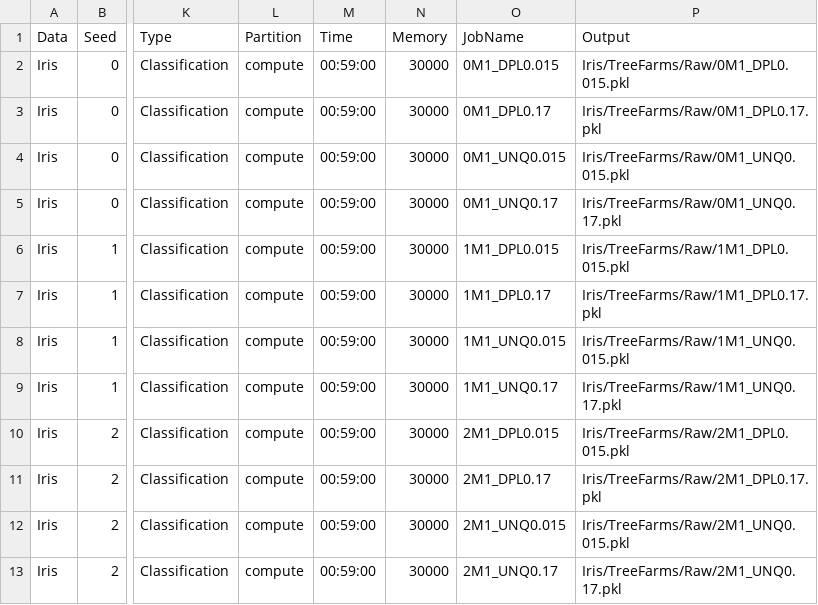
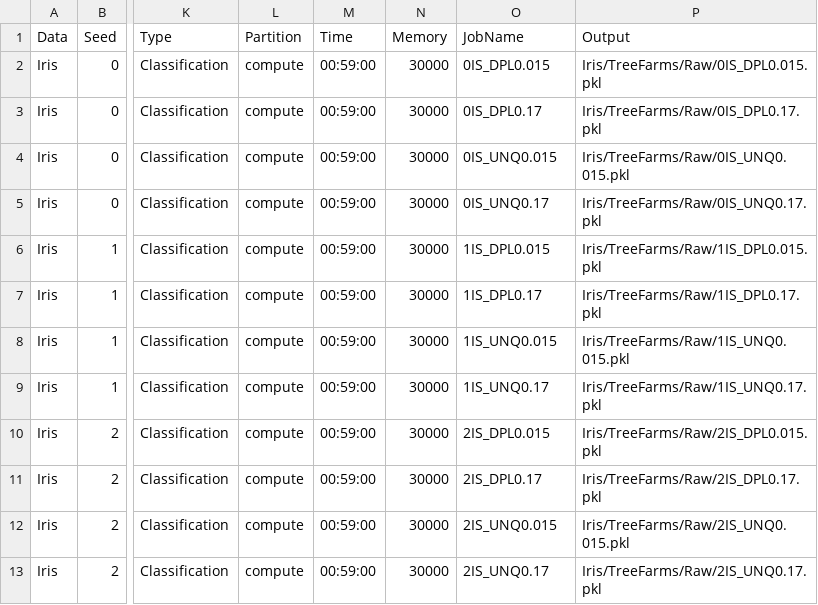
Before and after one commit to troyrusso/RashomonActiveLearning1, a CSV file: Data/ParameterVectors/ParameterVectorIris.csv, drawn as a sheet; only a part is shown, gaps mark what is left out; the diff names each change by its address in the sheet, - before the commit and + after, or states it on an @@ line.

Commit message:
Sending to HYAK

```diff
--- a/Data/ParameterVectors/ParameterVectorIris.csv
+++ b/Data/ParameterVectors/ParameterVectorIris.csv
-O2 (JobName): 0M1_DPL0.015
+O2 (JobName): 0IS_DPL0.015
-P2 (Output): Iris/TreeFarms/Raw/0M1_DPL0.015.pkl
+P2 (Output): Iris/TreeFarms/Raw/0IS_DPL0.015.pkl
-O3 (JobName): 0M1_DPL0.17
+O3 (JobName): 0IS_DPL0.17
-P3 (Output): Iris/TreeFarms/Raw/0M1_DPL0.17.pkl
+P3 (Output): Iris/TreeFarms/Raw/0IS_DPL0.17.pkl
-O4 (JobName): 0M1_UNQ0.015
+O4 (JobName): 0IS_UNQ0.015
-P4 (Output): Iris/TreeFarms/Raw/0M1_UNQ0.015.pkl
+P4 (Output): Iris/TreeFarms/Raw/0IS_UNQ0.015.pkl
-O5 (JobName): 0M1_UNQ0.17
+O5 (JobName): 0IS_UNQ0.17
-P5 (Output): Iris/TreeFarms/Raw/0M1_UNQ0.17.pkl
+P5 (Output): Iris/TreeFarms/Raw/0IS_UNQ0.17.pkl
-O6 (JobName): 1M1_DPL0.015
+O6 (JobName): 1IS_DPL0.015
-P6 (Output): Iris/TreeFarms/Raw/1M1_DPL0.015.pkl
+P6 (Output): Iris/TreeFarms/Raw/1IS_DPL0.015.pkl
-O7 (JobName): 1M1_DPL0.17
+O7 (JobName): 1IS_DPL0.17
-P7 (Output): Iris/TreeFarms/Raw/1M1_DPL0.17.pkl
+P7 (Output): Iris/TreeFarms/Raw/1IS_DPL0.17.pkl
-O8 (JobName): 1M1_UNQ0.015
+O8 (JobName): 1IS_UNQ0.015
-P8 (Output): Iris/TreeFarms/Raw/1M1_UNQ0.015.pkl
+P8 (Output): Iris/TreeFarms/Raw/1IS_UNQ0.015.pkl
-O9 (JobName): 1M1_UNQ0.17
+O9 (JobName): 1IS_UNQ0.17
-P9 (Output): Iris/TreeFarms/Raw/1M1_UNQ0.17.pkl
+P9 (Output): Iris/TreeFarms/Raw/1IS_UNQ0.17.pkl
-O10 (JobName): 2M1_DPL0.015
+O10 (JobName): 2IS_DPL0.015
-P10 (Output): Iris/TreeFarms/Raw/2M1_DPL0.015.pkl
+P10 (Output): Iris/TreeFarms/Raw/2IS_DPL0.015.pkl
-O11 (JobName): 2M1_DPL0.17
+O11 (JobName): 2IS_DPL0.17
-P11 (Output): Iris/TreeFarms/Raw/2M1_DPL0.17.pkl
+P11 (Output): Iris/TreeFarms/Raw/2IS_DPL0.17.pkl
-O12 (JobName): 2M1_UNQ0.015
+O12 (JobName): 2IS_UNQ0.015
-P12 (Output): Iris/TreeFarms/Raw/2M1_UNQ0.015.pkl
+P12 (Output): Iris/TreeFarms/Raw/2IS_UNQ0.015.pkl
-O13 (JobName): 2M1_UNQ0.17
+O13 (JobName): 2IS_UNQ0.17
-P13 (Output): Iris/TreeFarms/Raw/2M1_UNQ0.17.pkl
+P13 (Output): Iris/TreeFarms/Raw/2IS_UNQ0.17.pkl
```
